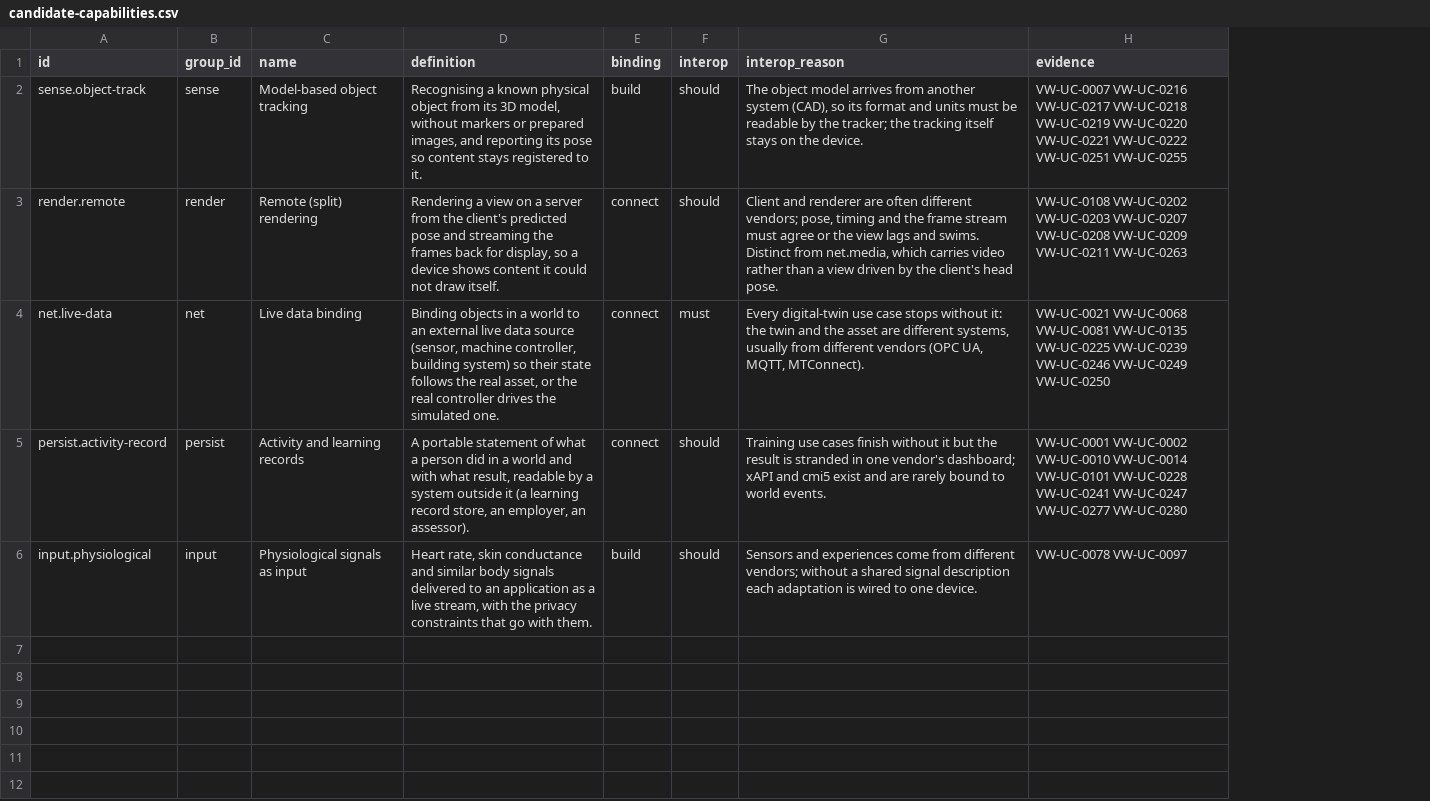
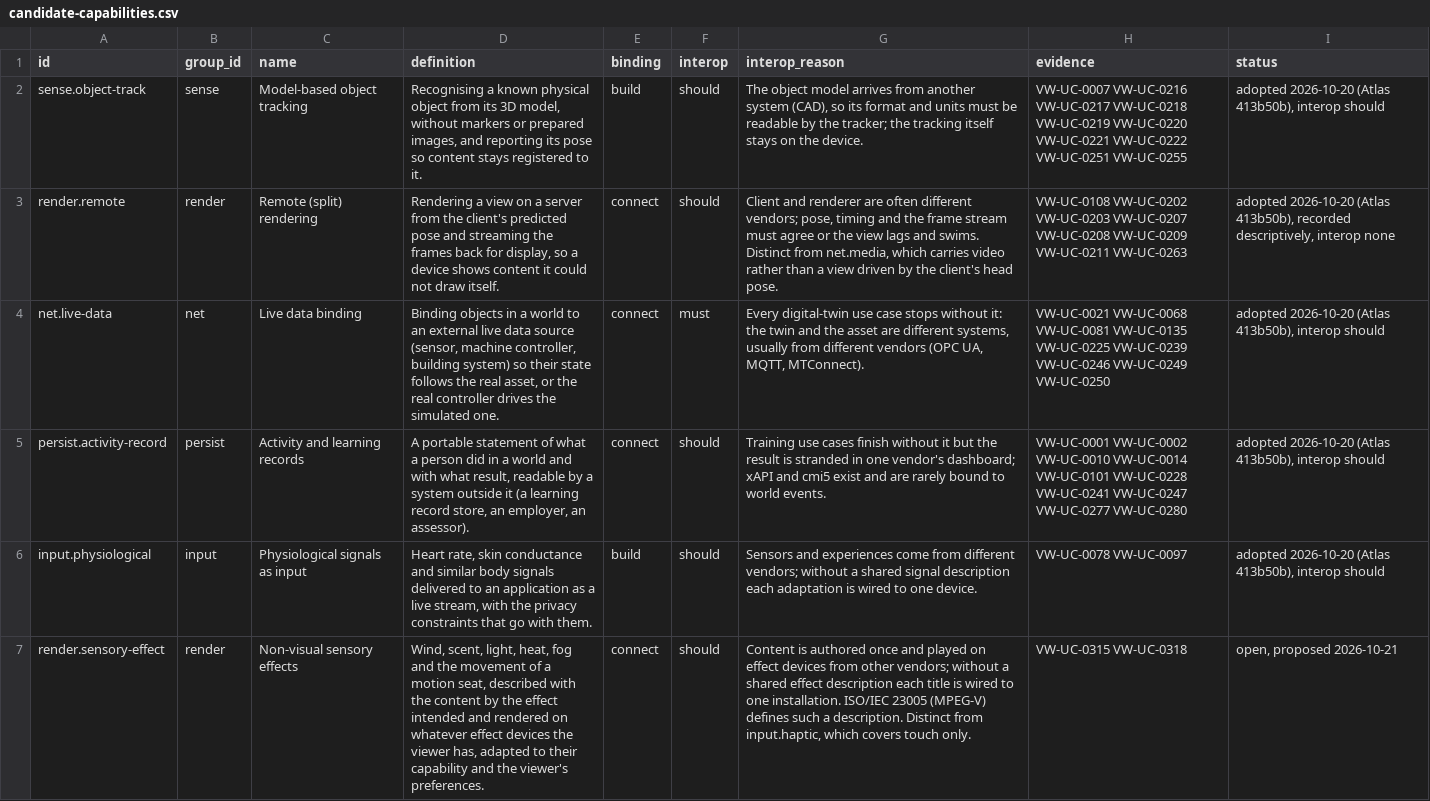
Before and after one commit to arjun-vdc/spatial-systems-atlas, a CSV file: data/contributions/vw-ucr/candidate-capabilities.csv, drawn as a sheet; the diff names each change by its address in the sheet, - before the commit and + after, or states it on an @@ line.

Commit message:
Refresh the demand data after the map's 2026-10-20 release
The map's 2026-10-20 data (66 subjects, 175 capabilities) is merged into this
branch. The repository linked the eleven new rows where use case scopes name
the need and read its newer use cases against all 175: 228 links, each quoting
its scope. The five candidate capabilities the map adopted are marked adopted
and stay in candidate-capabilities.csv, which the map cites as their source.
One new open candidate: non-visual sensory effects (ISO/IEC 23005, MPEG-V).

```diff
--- a/data/contributions/vw-ucr/candidate-capabilities.csv
+++ b/data/contributions/vw-ucr/candidate-capabilities.csv
+column I (status), rows 2-6: adopted 2026-10-20 (Atlas 413b50b), interop should | adopted 2026-10-20 (Atlas 413b50b), recorded descriptively, interop none | adopted 2026-10-20 (Atlas 413b50b), interop should | adopted 2026-10-20 (Atlas 413b50b), interop should | adopted 2026-10-20 (Atlas 413b50b), interop should
+row 7: render.sensory-effect | render | Non-visual sensory effects | Wind, scent, light, heat, fog and the movement of a motion seat, described with the content by the effect intended and rendered on whatever effect devices the viewer has, adapted to their capability and the viewer's preferences. | connect | should | Content is authored once and played on effect devices from other vendors; without a shared effect description each title is wired to one installation. ISO/IEC 23005 (MPEG-V) defines such a description. Distinct from input.haptic, which covers touch only. | VW-UC-0315 VW-UC-0318 | open, proposed 2026-10-21
```
Also changed, not shown: data/contributions/vw-ucr/demand.csv, data/contributions/vw-ucr/deployment-evidence.csv, 3 other files.
